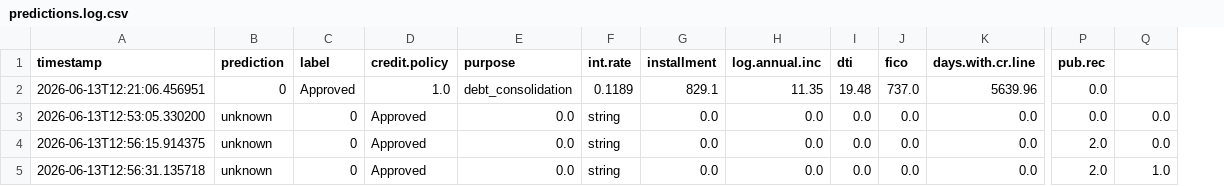
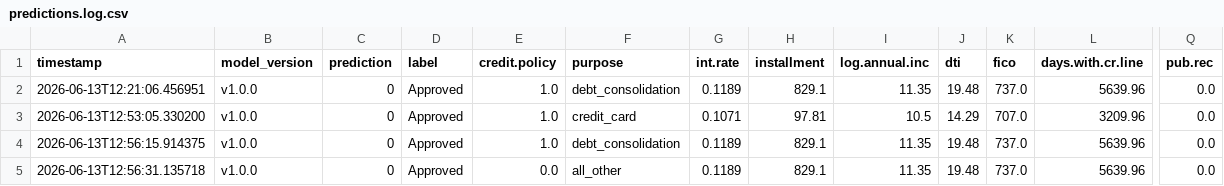
Before and after one commit to MdFayaz7/MLops-project-loan-prediction-, a CSV file: artifacts/predictions.log.csv, drawn as a sheet; only a part is shown, gaps mark what is left out; removed rows and columns are numbered as before the commit, all else as after; the diff covers the shown part only; the diff names each change by its address in the sheet, - before the commit and + after, or states it on an @@ line.

```diff
--- a/artifacts/predictions.log.csv
+++ b/artifacts/predictions.log.csv
+column B (model_version), rows 2-5: all v1.0.0
-column P (pub.rec), rows 2-5: 0.0 | 0.0 | 2.0 | 2.0
-Q1: (empty)
+Q1: pub.rec
-Q2 (pub.rec): (empty)
+Q2 (pub.rec): 0.0
-C3:C5 (prediction): unknown
+C3:C5 (prediction): 0
-D3:D5 (label): 0
+D3:D5 (label): Approved
-E3:E4 (credit.policy): Approved
+E3:E4 (credit.policy): 1.0
-F3 (purpose): 0.0
+F3 (purpose): credit_card
-G3 (int.rate): string
+G3 (int.rate): 0.1071
-H3 (installment): 0.0
+H3 (installment): 97.81
-I3 (log.annual.inc): 0.0
+I3 (log.annual.inc): 10.5
-J3 (dti): 0.0
+J3 (dti): 14.29
-K3 (fico): 0.0
+K3 (fico): 707.0
-L3 (days.with.cr.line): 0.0
+L3 (days.with.cr.line): 3209.96
-F4 (purpose): 0.0
+F4 (purpose): debt_consolidation
-G4:G5 (int.rate): string
+G4:G5 (int.rate): 0.1189
-H4:H5 (installment): 0.0
+H4:H5 (installment): 829.1
-I4:I5 (log.annual.inc): 0.0
+I4:I5 (log.annual.inc): 11.35
-J4:J5 (dti): 0.0
+J4:J5 (dti): 19.48
-K4:K5 (fico): 0.0
+K4:K5 (fico): 737.0
-L4:L5 (days.with.cr.line): 0.0
+L4:L5 (days.with.cr.line): 5639.96
-E5 (credit.policy): Approved
+E5 (credit.policy): 0.0
-F5 (purpose): 0.0
+F5 (purpose): all_other
-Q5 (pub.rec): 1.0
+Q5 (pub.rec): 0.0
```
Also changed, not shown: 22 edited cells elsewhere in this file, 6 other files.
